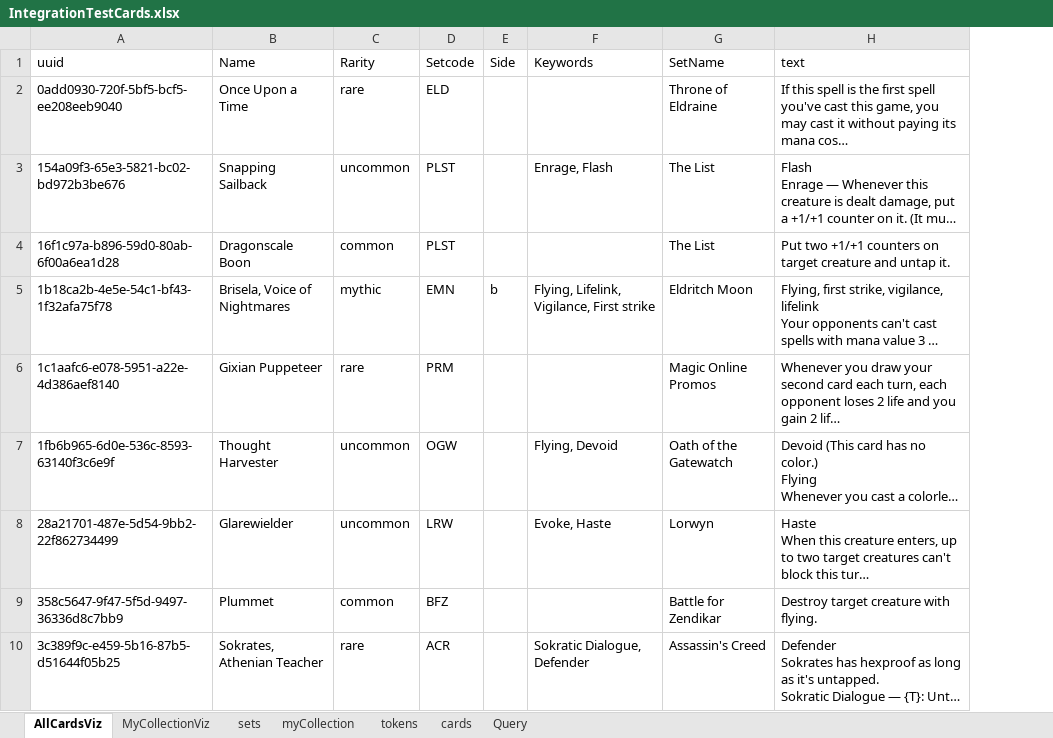
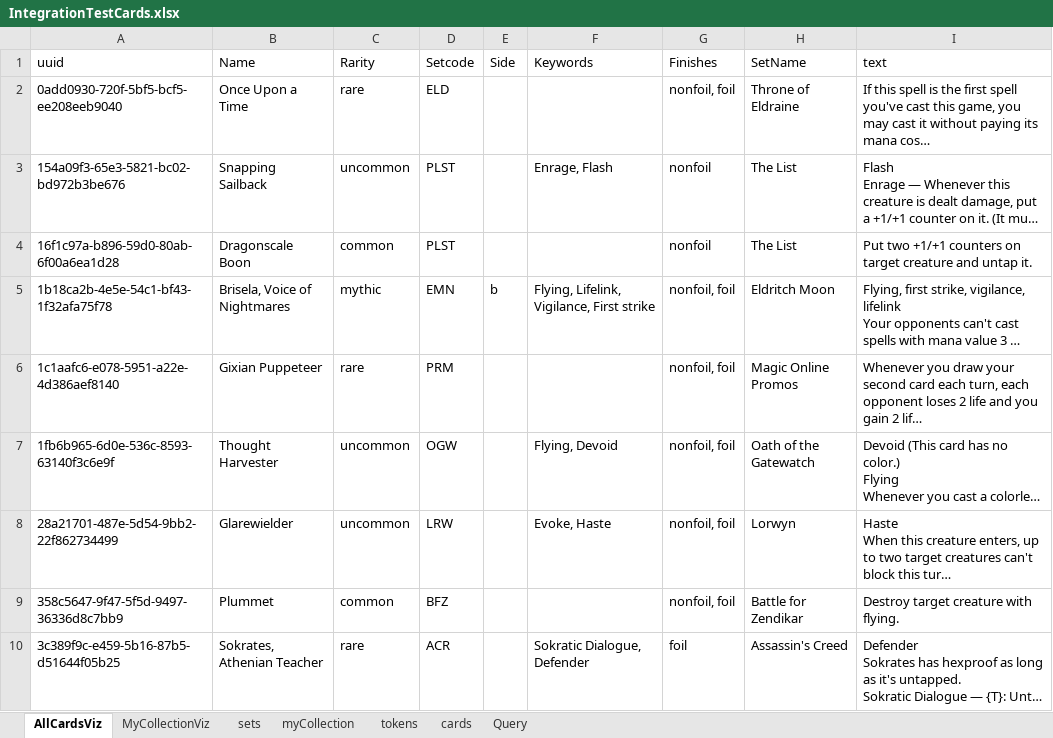
Before and after one commit to PsykoFant/CollectaMundo, an Excel workbook: CollectaMundo.Tests/TestResources/IntegrationTestCards.xlsx, sheet AllCardsViz, drawn as a sheet; only a part is shown; long unchanged cells end in …; values as stored, in another font and other column widths than the file's, no borders; table styles not drawn; the diff names each change by its address in the sheet, - before the commit and + after, or states it on an @@ line.

```diff
--- a/CollectaMundo.Tests/TestResources/IntegrationTestCards.xlsx (sheet AllCardsViz)
+++ b/CollectaMundo.Tests/TestResources/IntegrationTestCards.xlsx (sheet AllCardsViz)
+column G (Finishes), rows 2-10: nonfoil, foil | nonfoil | nonfoil | nonfoil, foil | nonfoil, foil | nonfoil, foil | nonfoil, foil | nonfoil, foil | foil
```
Also changed, not shown: 4 other files.
